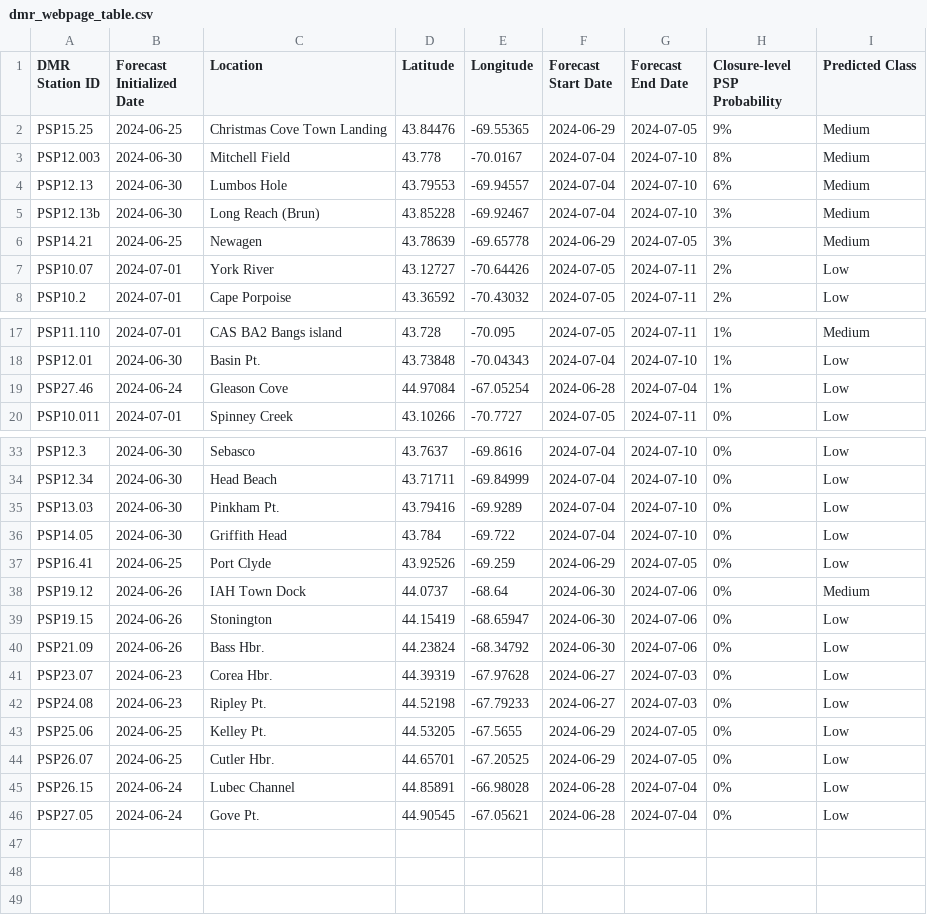
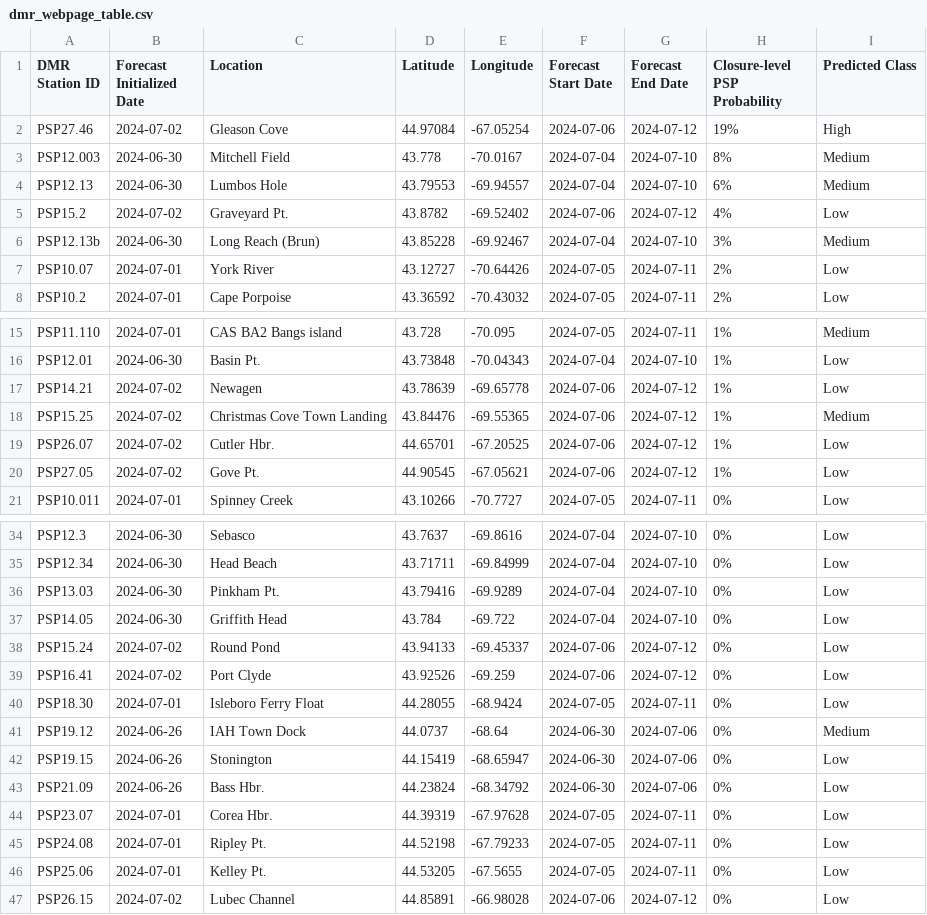
Before and after one commit to BigelowLab/pspforecast, a CSV file: inst/forecastdb/dmr_webpage_table.csv, drawn as a sheet; only a part is shown, gaps mark what is left out; the diff covers the shown part only.

```diff
--- a/inst/forecastdb/dmr_webpage_table.csv
+++ b/inst/forecastdb/dmr_webpage_table.csv
@@ -1,7 +1,7 @@
 DMR Station ID,Forecast Initialized Date,Location,Latitude,Longitude,Forecast Start Date,Forecast End Date,Closure-level PSP Probability,Predicted Class
-PSP15.25,2024-06-25,Christmas Cove Town Landing,43.84476,-69.55365,2024-06-29,2024-07-05,9%,Medium
+PSP27.46,2024-07-02,Gleason Cove,44.97084,-67.05254,2024-07-06,2024-07-12,19%,High
 PSP12.003,2024-06-30,Mitchell Field,43.778,-70.0167,2024-07-04,2024-07-10,8%,Medium
 PSP12.13,2024-06-30,Lumbos Hole,43.79553,-69.94557,2024-07-04,2024-07-10,6%,Medium
+PSP15.2,2024-07-02,Graveyard Pt.,43.8782,-69.52402,2024-07-06,2024-07-12,4%,Low
 PSP12.13b,2024-06-30,Long Reach (Brun),43.85228,-69.92467,2024-07-04,2024-07-10,3%,Medium
-PSP14.21,2024-06-25,Newagen,43.78639,-69.65778,2024-06-29,2024-07-05,3%,Medium
 PSP10.07,2024-07-01,York River,43.12727,-70.64426,2024-07-05,2024-07-11,2%,Low
@@ -18,3 +16,6 @@ PSP11.110,2024-07-01,CAS BA2 Bangs island,43.728,-70.095,2024-07-05,2024-07-11,1
 PSP12.01,2024-06-30,Basin Pt.,43.73848,-70.04343,2024-07-04,2024-07-10,1%,Low
-PSP27.46,2024-06-24,Gleason Cove,44.97084,-67.05254,2024-06-28,2024-07-04,1%,Low
+PSP14.21,2024-07-02,Newagen,43.78639,-69.65778,2024-07-06,2024-07-12,1%,Low
+PSP15.25,2024-07-02,Christmas Cove Town Landing,43.84476,-69.55365,2024-07-06,2024-07-12,1%,Medium
+PSP26.07,2024-07-02,Cutler Hbr.,44.65701,-67.20525,2024-07-06,2024-07-12,1%,Low
+PSP27.05,2024-07-02,Gove Pt.,44.90545,-67.05621,2024-07-06,2024-07-12,1%,Low
 PSP10.011,2024-07-01,Spinney Creek,43.10266,-70.7727,2024-07-05,2024-07-11,0%,Low
@@ -36,3 +37,5 @@ PSP13.03,2024-06-30,Pinkham Pt.,43.79416,-69.9289,2024-07-04,2024-07-10,0%,Low
 PSP14.05,2024-06-30,Griffith Head,43.784,-69.722,2024-07-04,2024-07-10,0%,Low
-PSP16.41,2024-06-25,Port Clyde,43.92526,-69.259,2024-06-29,2024-07-05,0%,Low
+PSP15.24,2024-07-02,Round Pond,43.94133,-69.45337,2024-07-06,2024-07-12,0%,Low
+PSP16.41,2024-07-02,Port Clyde,43.92526,-69.259,2024-07-06,2024-07-12,0%,Low
+PSP18.30,2024-07-01,Isleboro Ferry Float,44.28055,-68.9424,2024-07-05,2024-07-11,0%,Low
 PSP19.12,2024-06-26,IAH Town Dock,44.0737,-68.64,2024-06-30,2024-07-06,0%,Medium
@@ -40,7 +43,5 @@ PSP19.15,2024-06-26,Stonington,44.15419,-68.65947,2024-06-30,2024-07-06,0%,Low
 PSP21.09,2024-06-26,Bass Hbr.,44.23824,-68.34792,2024-06-30,2024-07-06,0%,Low
-PSP23.07,2024-06-23,Corea Hbr.,44.39319,-67.97628,2024-06-27,2024-07-03,0%,Low
-PSP24.08,2024-06-23,Ripley Pt.,44.52198,-67.79233,2024-06-27,2024-07-03,0%,Low
-PSP25.06,2024-06-25,Kelley Pt.,44.53205,-67.5655,2024-06-29,2024-07-05,0%,Low
-PSP26.07,2024-06-25,Cutler Hbr.,44.65701,-67.20525,2024-06-29,2024-07-05,0%,Low
-PSP26.15,2024-06-24,Lubec Channel,44.85891,-66.98028,2024-06-28,2024-07-04,0%,Low
-PSP27.05,2024-06-24,Gove Pt.,44.90545,-67.05621,2024-06-28,2024-07-04,0%,Low
+PSP23.07,2024-07-01,Corea Hbr.,44.39319,-67.97628,2024-07-05,2024-07-11,0%,Low
+PSP24.08,2024-07-01,Ripley Pt.,44.52198,-67.79233,2024-07-05,2024-07-11,0%,Low
+PSP25.06,2024-07-01,Kelley Pt.,44.53205,-67.5655,2024-07-05,2024-07-11,0%,Low
+PSP26.15,2024-07-02,Lubec Channel,44.85891,-66.98028,2024-07-06,2024-07-12,0%,Low
```
Also changed, not shown: 2 removed rows elsewhere in this file, inst/forecastdb/current_forecast.csv, 3 other files.
